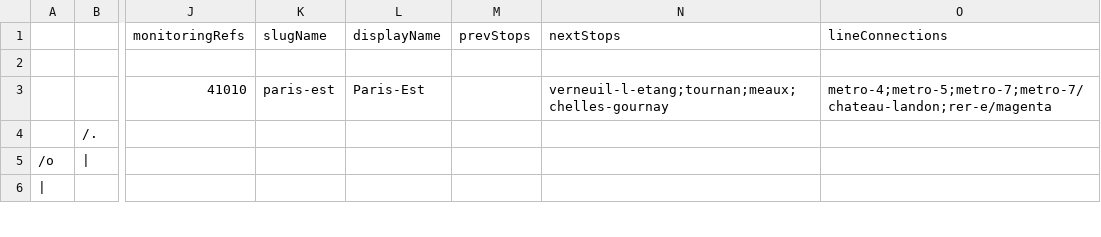
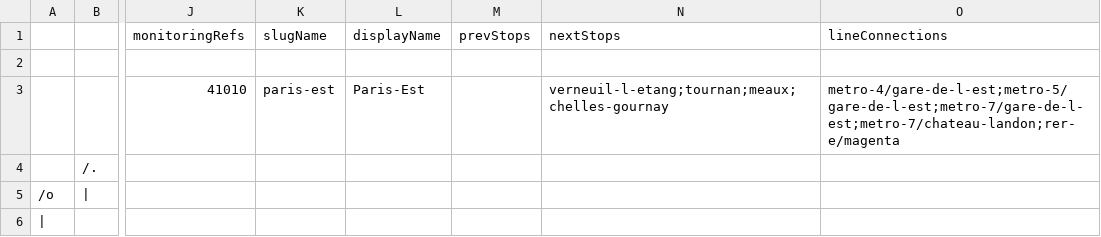
Before and after one commit to ludchieng/alednavigo, a TSV file: public/schemas/lines/transilien-p.tsv, drawn as a sheet; only a part is shown, gaps mark what is left out; the diff names each change by its address in the sheet, - before the commit and + after, or states it on an @@ line.

Commit message:
[data] Fix line connections

```diff
--- a/public/schemas/lines/transilien-p.tsv
+++ b/public/schemas/lines/transilien-p.tsv
-O3 (lineConnections): metro-4;metro-5;metro-7;metro-7/chateau-landon;rer-e/magenta
+O3 (lineConnections): metro-4/gare-de-l-est;metro-5/gare-de-l-est;metro-7/gare-de-l-est;metro-7/chateau-landon;rer-e/magenta
```
Also changed, not shown: public/schemas/lines/rer-b.tsv, public/schemas/lines/rer-d.tsv, 1 other file.
